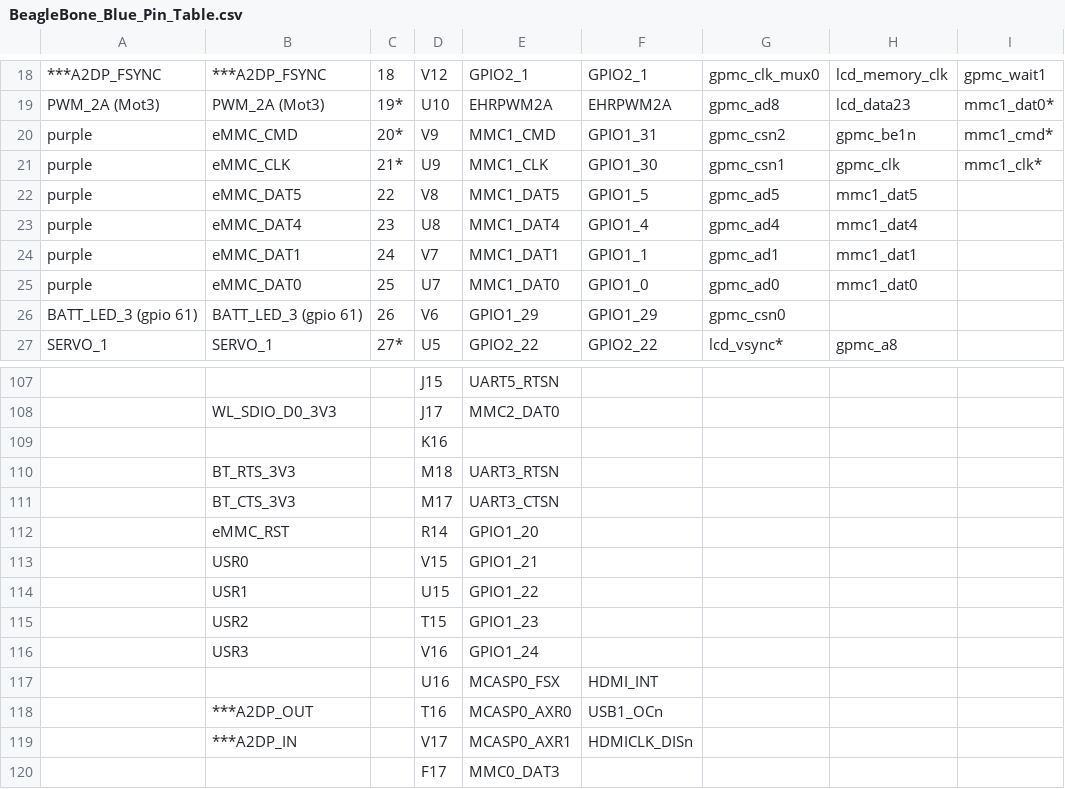
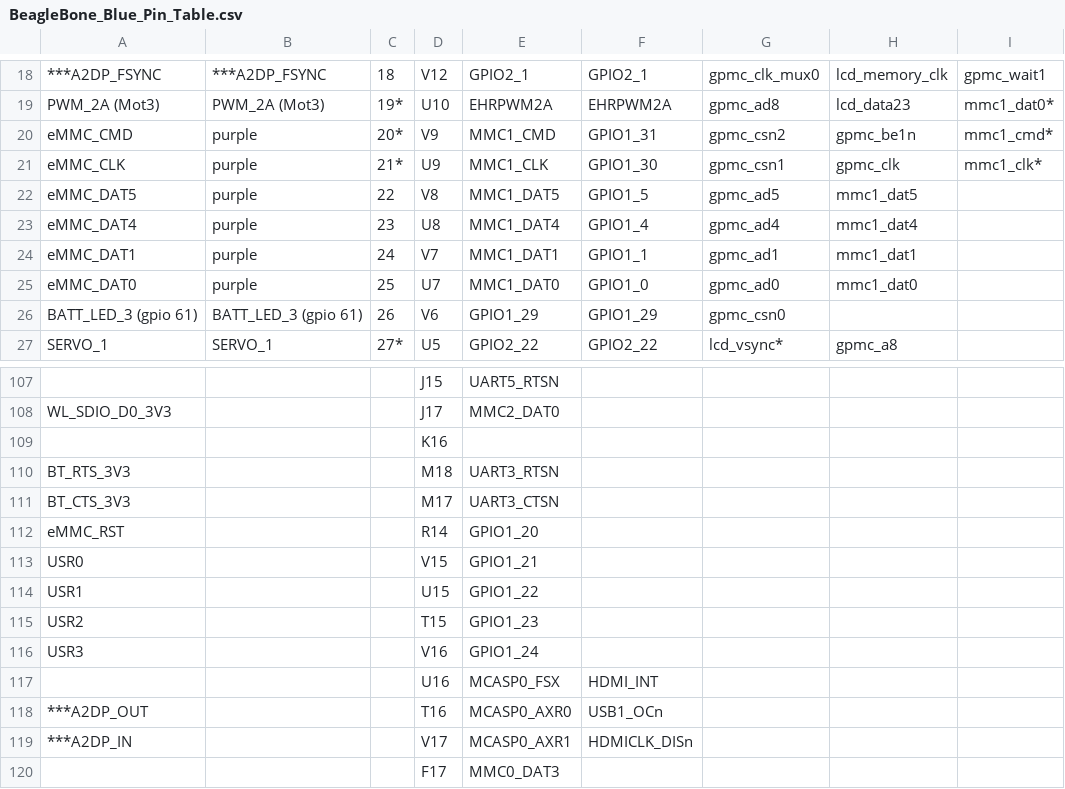
Before and after one commit to jadonk/beaglebone-blue, a CSV file: BeagleBone_Blue_Pin_Table.csv, drawn as a sheet; only a part is shown, gaps mark what is left out; the diff covers the shown part only; the diff names each change by its address in the sheet, - before the commit and + after, or states it on an @@ line.

```diff
--- a/BeagleBone_Blue_Pin_Table.csv
+++ b/BeagleBone_Blue_Pin_Table.csv
-A20: purple
+A20: eMMC_CMD
-B20: eMMC_CMD
+B20: purple
-A21: purple
+A21: eMMC_CLK
-B21: eMMC_CLK
+B21: purple
-A22: purple
+A22: eMMC_DAT5
-B22: eMMC_DAT5
+B22: purple
-A23: purple
+A23: eMMC_DAT4
-B23: eMMC_DAT4
+B23: purple
-A24: purple
+A24: eMMC_DAT1
-B24: eMMC_DAT1
+B24: purple
-A25: purple
+A25: eMMC_DAT0
-B25: eMMC_DAT0
+B25: purple
-A108: (empty)
+A108: WL_SDIO_D0_3V3
-B108: WL_SDIO_D0_3V3
+B108: (empty)
-A110: (empty)
+A110: BT_RTS_3V3
-B110: BT_RTS_3V3
+B110: (empty)
-A111: (empty)
+A111: BT_CTS_3V3
-B111: BT_CTS_3V3
+B111: (empty)
-A112: (empty)
+A112: eMMC_RST
-B112: eMMC_RST
+B112: (empty)
-A113: (empty)
+A113: USR0
-B113: USR0
+B113: (empty)
-A114: (empty)
+A114: USR1
-B114: USR1
+B114: (empty)
-A115: (empty)
+A115: USR2
-B115: USR2
+B115: (empty)
-A116: (empty)
+A116: USR3
-B116: USR3
+B116: (empty)
-A118: (empty)
+A118: ***A2DP_OUT
-B118: ***A2DP_OUT
+B118: (empty)
-A119: (empty)
+A119: ***A2DP_IN
-B119: ***A2DP_IN
+B119: (empty)
```
Also changed, not shown: 1 added row, 1 removed row and 58 edited cells elsewhere in this file.
